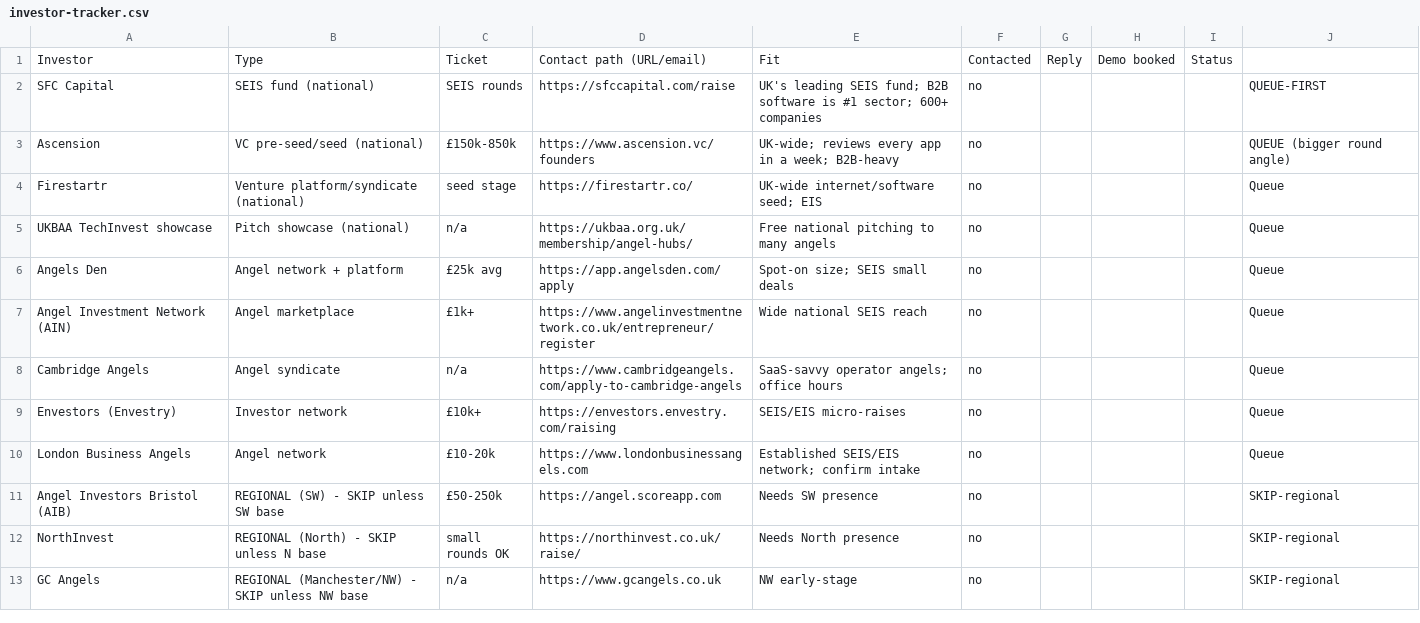
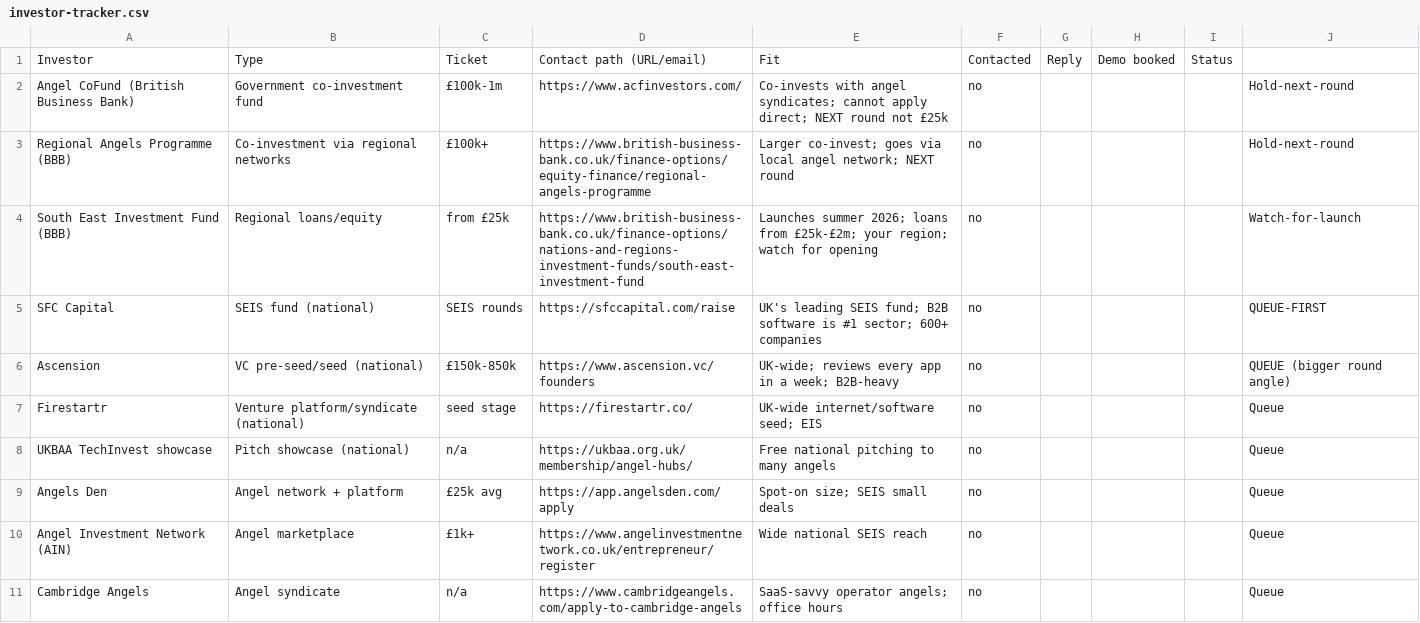
Before and after one commit to ketz1g/9amleads-backend, a CSV file: investors/investor-tracker.csv, drawn as a sheet; only a part is shown; the shorter side is filled out with more unchanged rows.

Commit message:
Add verified government funding routes (Angel CoFund, Regional Angels, South East Investment Fund) with ticket-size flags

```diff
--- a/investors/investor-tracker.csv
+++ b/investors/investor-tracker.csv
@@ -1,2 +1,5 @@
 Investor,Type,Ticket,Contact path (URL/email),Fit,Contacted,Reply,Demo booked,Status
+"Angel CoFund (British Business Bank)",Government co-investment fund,"£100k-1m",https://www.acfinvestors.com/,Co-invests with angel syndicates; cannot apply direct; NEXT round not £25k,no,,,,Hold-next-round
+"Regional Angels Programme (BBB)",Co-investment via regional networks,"£100k+",https://www.british-business-bank.co.uk/finance-options/equity-finance/regional-angels-programme,Larger co-invest; goes via local angel network; NEXT round,no,,,,Hold-next-round
+"South East Investment Fund (BBB)",Regional loans/equity,"from £25k",https://www.british-business-bank.co.uk/finance-options/nations-and-regions-investment-funds/south-east-investment-fund,Launches summer 2026; loans from £25k-£2m; your region; watch for opening,no,,,,Watch-for-launch
 "SFC Capital",SEIS fund (national),SEIS rounds,https://sfccapital.com/raise,UK's leading SEIS fund; B2B software is #1 sector; 600+ companies,no,,,,QUEUE-FIRST
```
Also changed, not shown: 1 other file.
